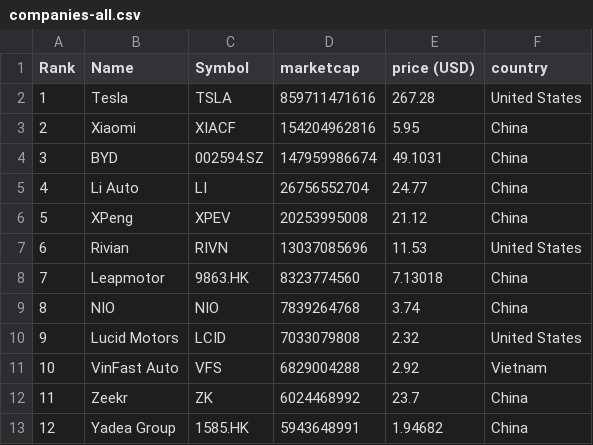
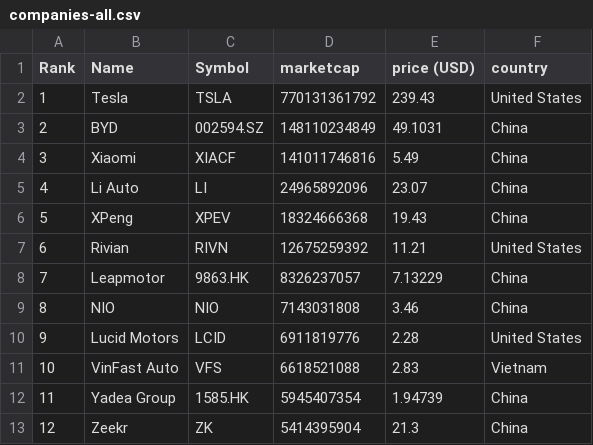
Before and after one commit to sosalemorvan/merida-june-6-2024_artfisica, a CSV file: companies-all.csv, drawn as a sheet; only a part is shown; the diff covers the shown part only.

```diff
--- a/companies-all.csv
+++ b/companies-all.csv
@@ -1,13 +1,13 @@
 "Rank","Name","Symbol","marketcap","price (USD)","country"
-"1","Tesla","TSLA","859711471616","267.28","United States"
-"2","Xiaomi","XIACF","154204962816","5.95","China"
-"3","BYD","002594.SZ","147959986674","49.1031","China"
-"4","Li Auto","LI","26756552704","24.77","China"
-"5","XPeng","XPEV","20253995008","21.12","China"
-"6","Rivian","RIVN","13037085696","11.53","United States"
-"7","Leapmotor","9863.HK","8323774560","7.13018","China"
-"8","NIO","NIO","7839264768","3.74","China"
-"9","Lucid Motors","LCID","7033079808","2.32","United States"
-"10","VinFast Auto","VFS","6829004288","2.92","Vietnam"
-"11","Zeekr","ZK","6024468992","23.7","China"
-"12","Yadea Group","1585.HK","5943648991","1.94682","China"
+"1","Tesla","TSLA","770131361792","239.43","United States"
+"2","BYD","002594.SZ","148110234849","49.1031","China"
+"3","Xiaomi","XIACF","141011746816","5.49","China"
+"4","Li Auto","LI","24965892096","23.07","China"
+"5","XPeng","XPEV","18324666368","19.43","China"
+"6","Rivian","RIVN","12675259392","11.21","United States"
+"7","Leapmotor","9863.HK","8326237057","7.13229","China"
+"8","NIO","NIO","7143031808","3.46","China"
+"9","Lucid Motors","LCID","6911819776","2.28","United States"
+"10","VinFast Auto","VFS","6618521088","2.83","Vietnam"
+"11","Yadea Group","1585.HK","5945407354","1.94739","China"
+"12","Zeekr","ZK","5414395904","21.3","China"
```
Also changed, not shown: 64 edited cells elsewhere in this file, companies-china.csv.
